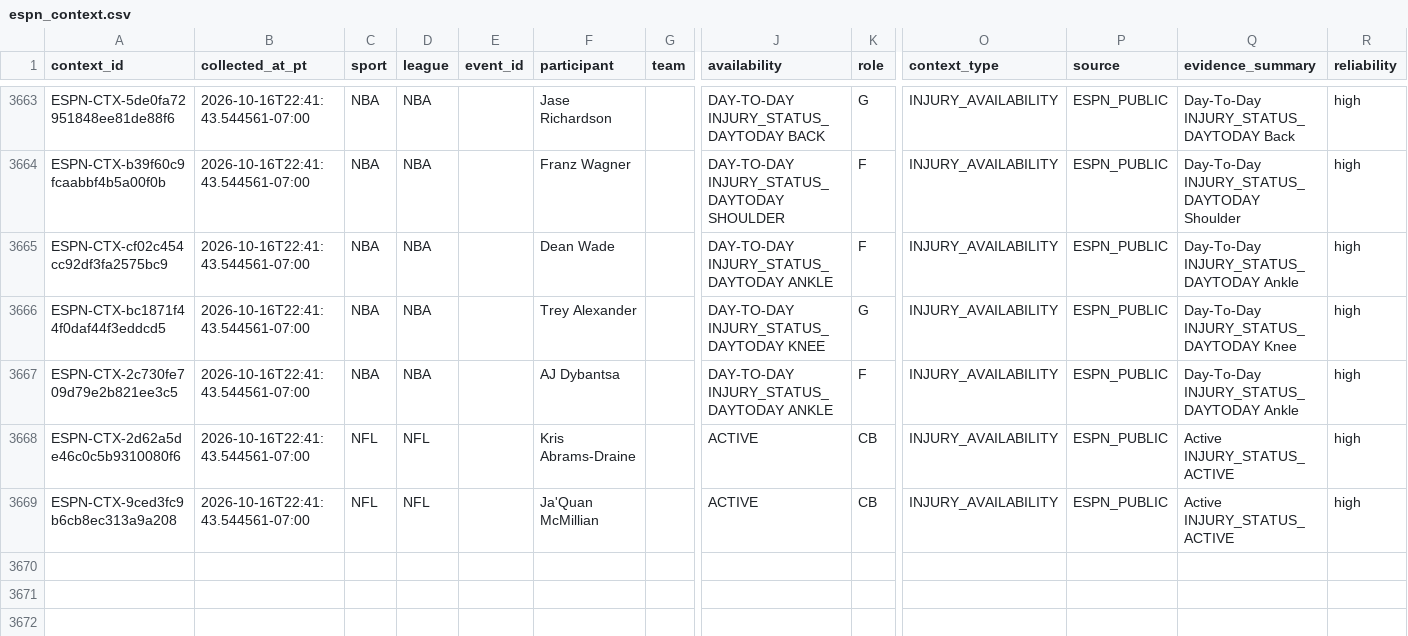
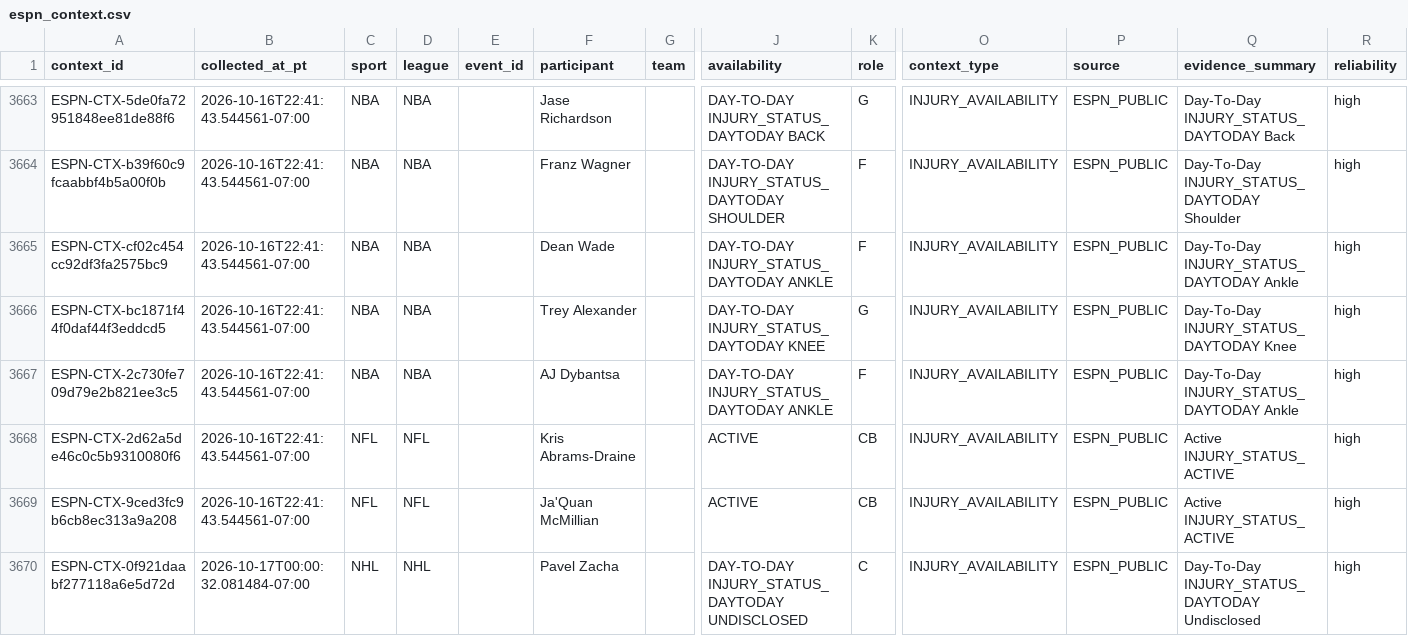
Before and after one commit to JordonNes/JordonNes.github.io, a CSV file: data/espn_context.csv, drawn as a sheet; only a part is shown, gaps mark what is left out; rows hold the shown columns only; the diff names each change by its address in the sheet, - before the commit and + after, or states it on an @@ line.

```diff
--- a/data/espn_context.csv
+++ b/data/espn_context.csv
+row 3670: ESPN-CTX-0f921daabf277118a6e5d72d | 2026-10-17T00:00:32.081484-07:00 | NHL | NHL |  | Pavel Zacha |  | DAY-TO-DAY INJURY_STATUS_DAYTODAY UNDISCLOSED | C | INJURY_AVAILABILITY | ESPN_PUBLIC | Day-To-Day INJURY_STATUS_DAYTODAY Undisclosed | high
```
Also changed, not shown: 3 other files.
